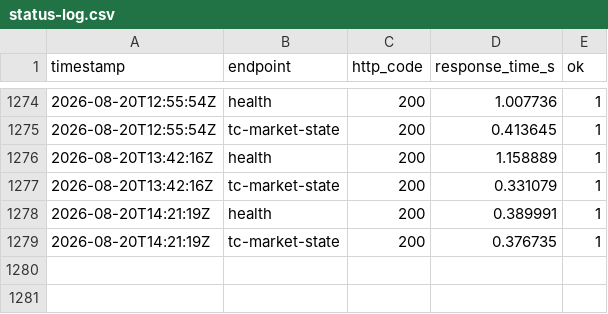
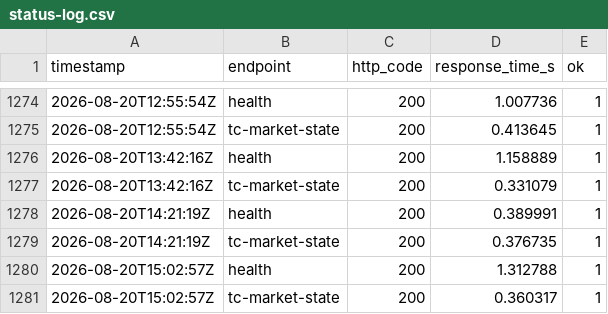
Before and after one commit to HADJAL001/asgard-redesign, a CSV file: monitoring/status-log.csv, drawn as a sheet; only a part is shown, gaps mark what is left out; the diff names each change by its address in the sheet, - before the commit and + after, or states it on an @@ line.

```diff
--- a/monitoring/status-log.csv
+++ b/monitoring/status-log.csv
+row 1280: 2026-08-20T15:02:57Z | health | 200 | 1.312788 | 1
+row 1281: 2026-08-20T15:02:57Z | tc-market-state | 200 | 0.360317 | 1
```
